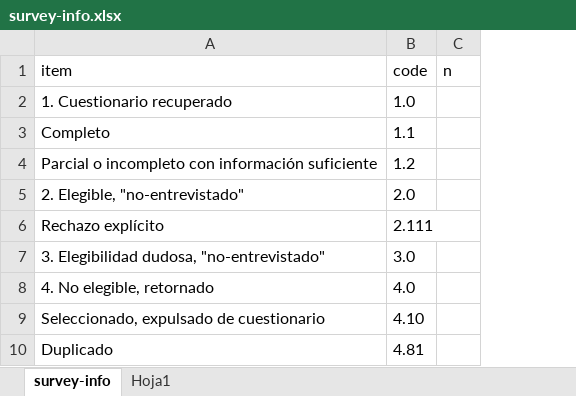
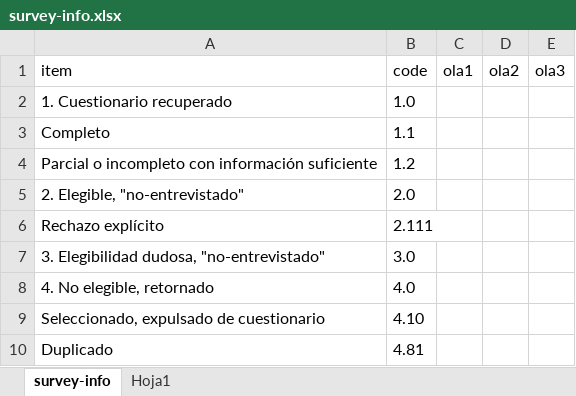
Before and after one commit to lisa-coes/ipo-data, an Excel workbook: ipo-data-template/02-proc/input/survey-info.xlsx, sheet survey-info, drawn as a sheet; values as stored, in another font and other column widths than the file's, no borders; removed rows and columns are numbered as before the commit, all else as after; the diff names each change by its address in the sheet, - before the commit and + after, or states it on an @@ line.

```diff
--- a/ipo-data-template/02-proc/input/survey-info.xlsx (sheet survey-info)
+++ b/ipo-data-template/02-proc/input/survey-info.xlsx (sheet survey-info)
-column C (n), empty
+column C (ola1), empty
+column D (ola2), empty
+column E (ola3), empty
```
Also changed, not shown: 6 other files.
